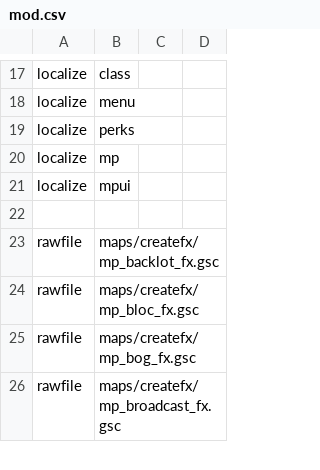
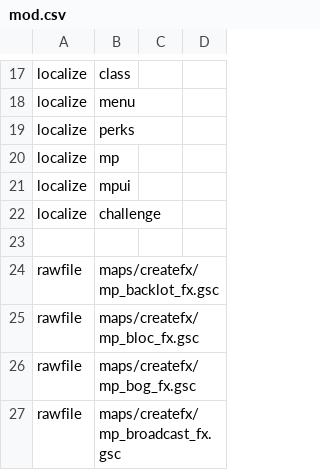
Before and after one commit to sahbi-ktifa/efaya-cod4-mod, a CSV file: mod.csv, drawn as a sheet; only a part is shown, gaps mark what is left out; the diff names each change by its address in the sheet, - before the commit and + after, or states it on an @@ line.

```diff
--- a/mod.csv
+++ b/mod.csv
+row 22: localize | challenge
```
Also changed, not shown: 10 other files.
